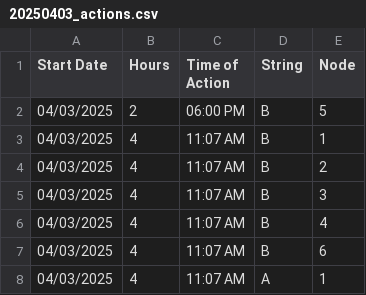
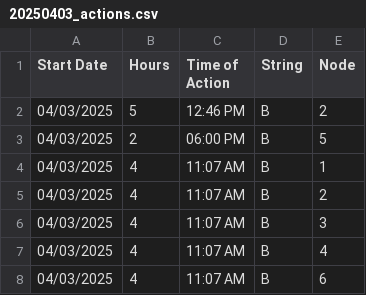
Before and after one commit to hectorpena19/SmartWaterRepo, a CSV file: 20250403_actions.csv, drawn as a sheet; only a part is shown; the shorter side is filled out with more unchanged rows; the diff names each change by its address in the sheet, - before the commit and + after, or states it on an @@ line.

Commit message:
Updated 20250403_actions.csv

```diff
--- a/20250403_actions.csv
+++ b/20250403_actions.csv
+row 2: 04/03/2025 | 5 | 12:46 PM | B | 2
```
